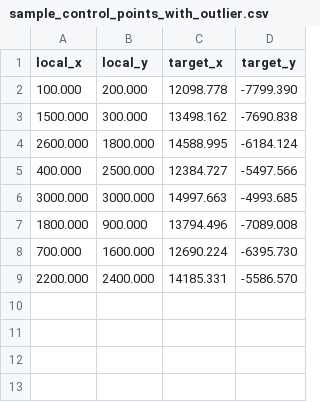
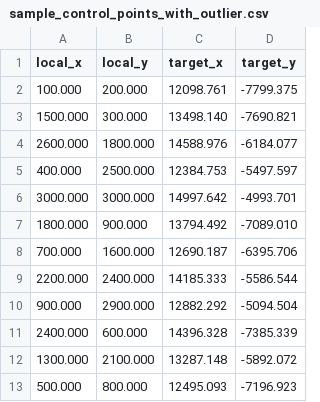
Before and after one commit to Osman-Geomatics93/CRSmart, a CSV file: docs/sample_control_points_with_outlier.csv, drawn as a sheet.

```diff
--- a/docs/sample_control_points_with_outlier.csv
+++ b/docs/sample_control_points_with_outlier.csv
@@ -1,9 +1,13 @@
 local_x,local_y,target_x,target_y
-100.000,200.000,12098.778,-7799.390
-1500.000,300.000,13498.162,-7690.838
-2600.000,1800.000,14588.995,-6184.124
-400.000,2500.000,12384.727,-5497.566
-3000.000,3000.000,14997.663,-4993.685
-1800.000,900.000,13794.496,-7089.008
-700.000,1600.000,12690.224,-6395.730
-2200.000,2400.000,14185.331,-5586.570
+100.000,200.000,12098.761,-7799.375
+1500.000,300.000,13498.140,-7690.821
+2600.000,1800.000,14588.976,-6184.077
+400.000,2500.000,12384.753,-5497.597
+3000.000,3000.000,14997.642,-4993.701
+1800.000,900.000,13794.492,-7089.010
+700.000,1600.000,12690.187,-6395.706
+2200.000,2400.000,14185.333,-5586.544
+900.000,2900.000,12882.292,-5094.504
+2400.000,600.000,14396.328,-7385.339
+1300.000,2100.000,13287.148,-5892.072
+500.000,800.000,12495.093,-7196.923
```
Also changed, not shown: docs/sample_control_points.csv, 1 other file.
